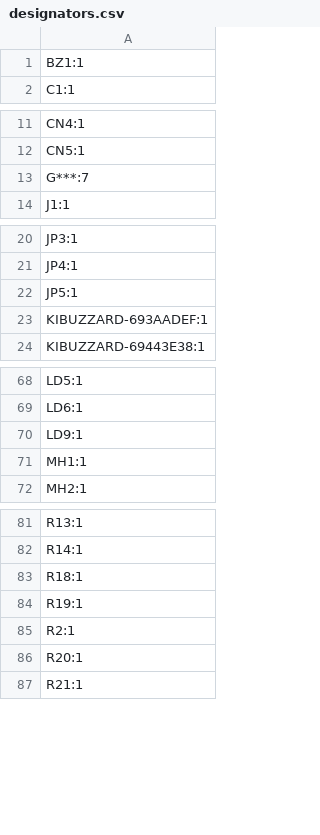
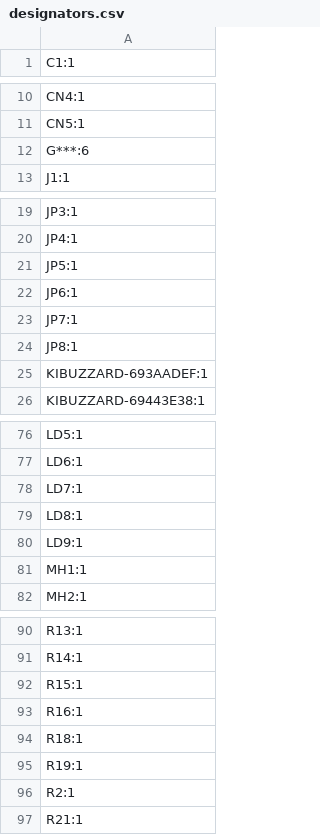
Before and after one commit to ffich/Arduino_UNO_Experimental_Shield, a CSV file: UNOQ_ExperimentalShield/production/designators.csv, drawn as a sheet; only a part is shown, gaps mark what is left out; the diff covers the shown part only.

```diff
--- a/UNOQ_ExperimentalShield/production/designators.csv
+++ b/UNOQ_ExperimentalShield/production/designators.csv
@@ -1,2 +1 @@
-BZ1:1
 C1:1
@@ -12,3 +11,3 @@ CN4:1
 CN5:1
-G***:7
+G***:6
 J1:1
@@ -22,2 +21,5 @@ JP4:1
 JP5:1
+JP6:1
+JP7:1
+JP8:1
 KIBUZZARD-693AADEF:1
@@ -69,2 +77,4 @@ LD5:1
 LD6:1
+LD7:1
+LD8:1
 LD9:1
@@ -82,2 +91,4 @@ R13:1
 R14:1
+R15:1
+R16:1
 R18:1
@@ -85,3 +96,2 @@ R19:1
 R2:1
-R20:1
 R21:1
```
Also changed, not shown: 14 added rows and 9 removed rows elsewhere in this file, UNOQ_ExperimentalShield/production/bom.csv, UNOQ_ExperimentalShield/production/positions.csv, 4 other files.
